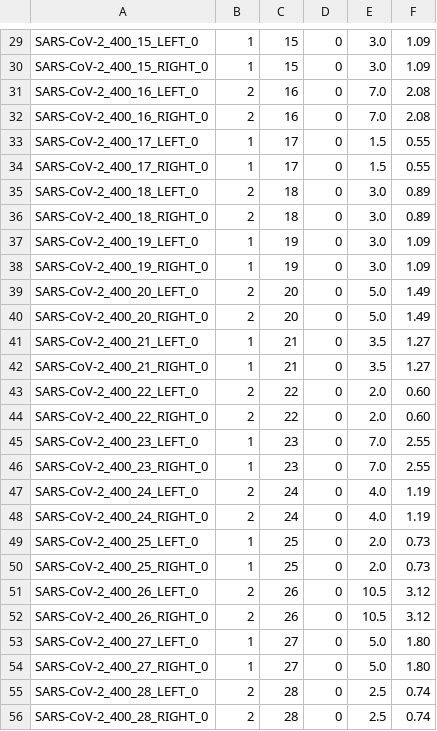
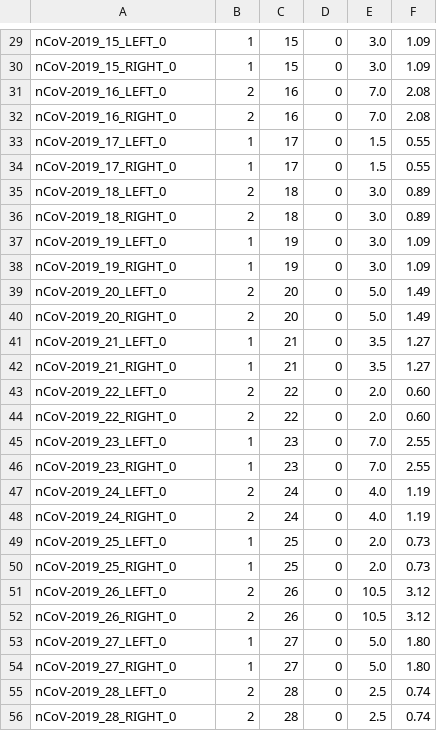
Before and after one commit to DarianHole/primer-schemes, a TSV file: nCoV-2019/V5.3.2/nCoV-2019.pooling.tsv, drawn as a sheet; only a part is shown, gaps mark what is left out; the diff covers the shown part only; the diff names each change by its address in the sheet, - before the commit and + after, or states it on an @@ line.

```diff
--- a/nCoV-2019/V5.3.2/nCoV-2019.pooling.tsv
+++ b/nCoV-2019/V5.3.2/nCoV-2019.pooling.tsv
-A29: SARS-CoV-2_400_15_LEFT_0
+A29: nCoV-2019_15_LEFT_0
-A30: SARS-CoV-2_400_15_RIGHT_0
+A30: nCoV-2019_15_RIGHT_0
-A31: SARS-CoV-2_400_16_LEFT_0
+A31: nCoV-2019_16_LEFT_0
-A32: SARS-CoV-2_400_16_RIGHT_0
+A32: nCoV-2019_16_RIGHT_0
-A33: SARS-CoV-2_400_17_LEFT_0
+A33: nCoV-2019_17_LEFT_0
-A34: SARS-CoV-2_400_17_RIGHT_0
+A34: nCoV-2019_17_RIGHT_0
-A35: SARS-CoV-2_400_18_LEFT_0
+A35: nCoV-2019_18_LEFT_0
-A36: SARS-CoV-2_400_18_RIGHT_0
+A36: nCoV-2019_18_RIGHT_0
-A37: SARS-CoV-2_400_19_LEFT_0
+A37: nCoV-2019_19_LEFT_0
-A38: SARS-CoV-2_400_19_RIGHT_0
+A38: nCoV-2019_19_RIGHT_0
-A39: SARS-CoV-2_400_20_LEFT_0
+A39: nCoV-2019_20_LEFT_0
-A40: SARS-CoV-2_400_20_RIGHT_0
+A40: nCoV-2019_20_RIGHT_0
-A41: SARS-CoV-2_400_21_LEFT_0
+A41: nCoV-2019_21_LEFT_0
-A42: SARS-CoV-2_400_21_RIGHT_0
+A42: nCoV-2019_21_RIGHT_0
-A43: SARS-CoV-2_400_22_LEFT_0
+A43: nCoV-2019_22_LEFT_0
-A44: SARS-CoV-2_400_22_RIGHT_0
+A44: nCoV-2019_22_RIGHT_0
-A45: SARS-CoV-2_400_23_LEFT_0
+A45: nCoV-2019_23_LEFT_0
-A46: SARS-CoV-2_400_23_RIGHT_0
+A46: nCoV-2019_23_RIGHT_0
-A47: SARS-CoV-2_400_24_LEFT_0
+A47: nCoV-2019_24_LEFT_0
-A48: SARS-CoV-2_400_24_RIGHT_0
+A48: nCoV-2019_24_RIGHT_0
-A49: SARS-CoV-2_400_25_LEFT_0
+A49: nCoV-2019_25_LEFT_0
-A50: SARS-CoV-2_400_25_RIGHT_0
+A50: nCoV-2019_25_RIGHT_0
-A51: SARS-CoV-2_400_26_LEFT_0
+A51: nCoV-2019_26_LEFT_0
-A52: SARS-CoV-2_400_26_RIGHT_0
+A52: nCoV-2019_26_RIGHT_0
-A53: SARS-CoV-2_400_27_LEFT_0
+A53: nCoV-2019_27_LEFT_0
-A54: SARS-CoV-2_400_27_RIGHT_0
+A54: nCoV-2019_27_RIGHT_0
-A55: SARS-CoV-2_400_28_LEFT_0
+A55: nCoV-2019_28_LEFT_0
-A56: SARS-CoV-2_400_28_RIGHT_0
+A56: nCoV-2019_28_RIGHT_0
```
Also changed, not shown: 164 edited cells elsewhere in this file, nCoV-2019/V5.3.2/nCoV-2019.primer_pairs.tsv, 3 other files.
